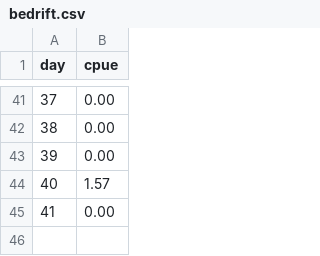
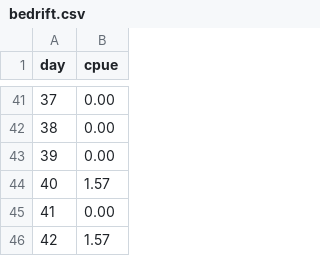
Before and after one commit to amoeba/2018-yukon-forecasting, a CSV file: data/bedrift.csv, drawn as a sheet; only a part is shown, gaps mark what is left out; the diff names each change by its address in the sheet, - before the commit and + after, or states it on an @@ line.

```diff
--- a/data/bedrift.csv
+++ b/data/bedrift.csv
+row 46: 42 | 1.57
```
Also changed, not shown: daily_forecast/cumulative_cpue.csv, daily_forecast/estimated.csv, 4 other files.
